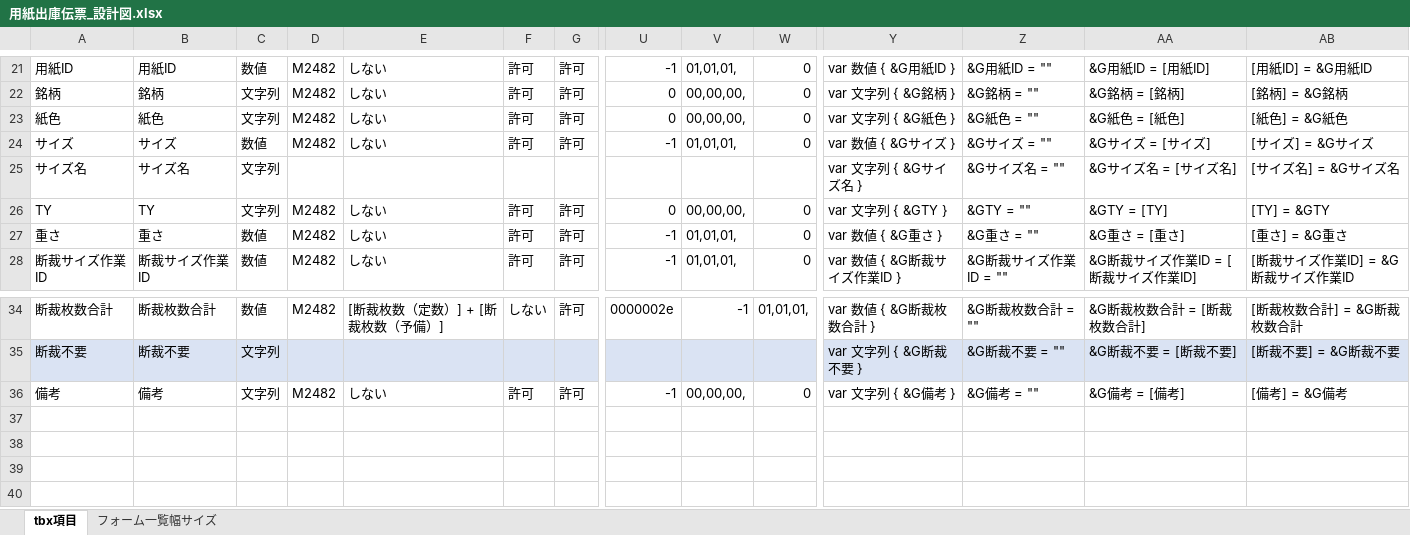
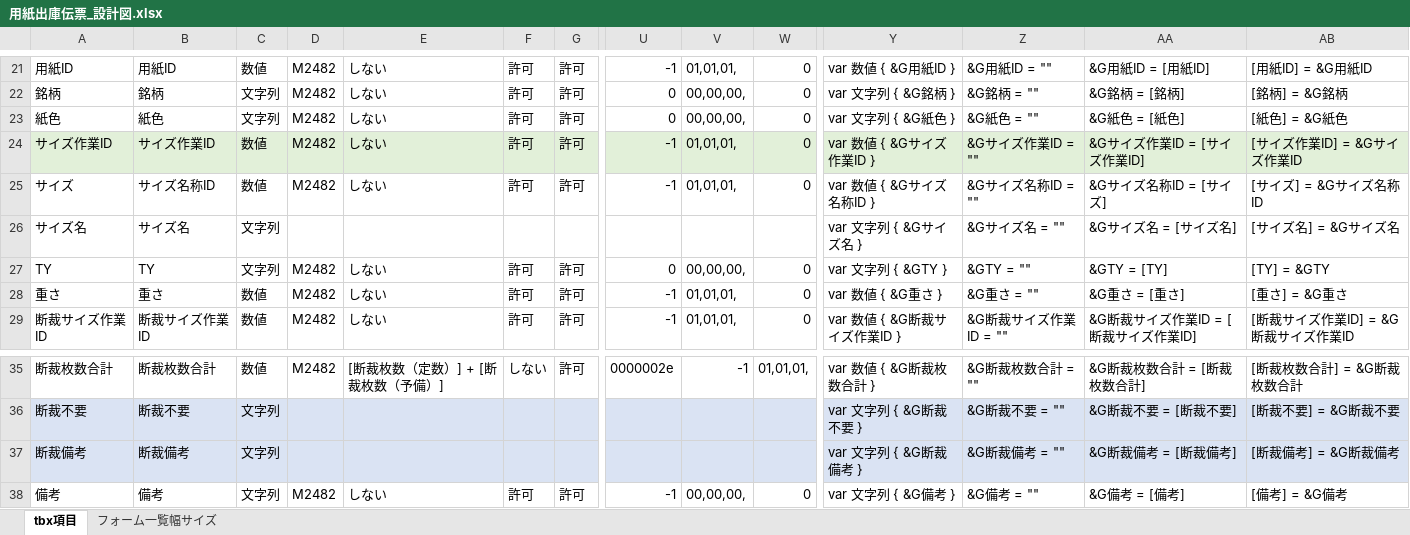
Before and after one commit to yamatojiy/ShimodaPrint, an Excel workbook: 用紙管理/05_用紙出庫伝票/tbx/用紙出庫伝票_設計図.xlsx, sheet tbx項目, drawn as a sheet; only a part is shown, gaps mark what is left out; the shorter side is filled out with more unchanged rows; values as stored, in another font and other column widths than the file's, no borders; addresses are those after the commit; rows hold the shown columns only; the diff names each change by its address in the sheet, - before the commit and + after, or states it on an @@ line.

```diff
--- a/用紙管理/05_用紙出庫伝票/tbx/用紙出庫伝票_設計図.xlsx (sheet tbx項目)
+++ b/用紙管理/05_用紙出庫伝票/tbx/用紙出庫伝票_設計図.xlsx (sheet tbx項目)
+row 24: サイズ作業ID | サイズ作業ID | 数値 | M2482 | しない | 許可 | 許可 | -1 | 01,01,01, | 0 | var 数値 { &Gサイズ作業ID } | &Gサイズ作業ID = "" | &Gサイズ作業ID = [サイズ作業ID] | [サイズ作業ID] = &Gサイズ作業ID
-B25: サイズ
+B25: サイズ名称ID
-Y25: var 数値 { &Gサイズ }
+Y25: var 数値 { &Gサイズ名称ID }
-Z25: &Gサイズ = ""
+Z25: &Gサイズ名称ID = ""
-AA25: &Gサイズ = [サイズ]
+AA25: &Gサイズ名称ID = [サイズ]
-AB25: [サイズ] = &Gサイズ
+AB25: [サイズ] = &Gサイズ名称ID
+row 37: 断裁備考 | 断裁備考 | 文字列 |  |  |  |  |  |  |  | var 文字列 { &G断裁備考 } | &G断裁備考 = "" | &G断裁備考 = [断裁備考] | [断裁備考] = &G断裁備考
```
Also changed, not shown: formulas that keep their value, System/tbx/_各Tbxリストとモーダル紐づけ表.xlsx, 25 other files.
